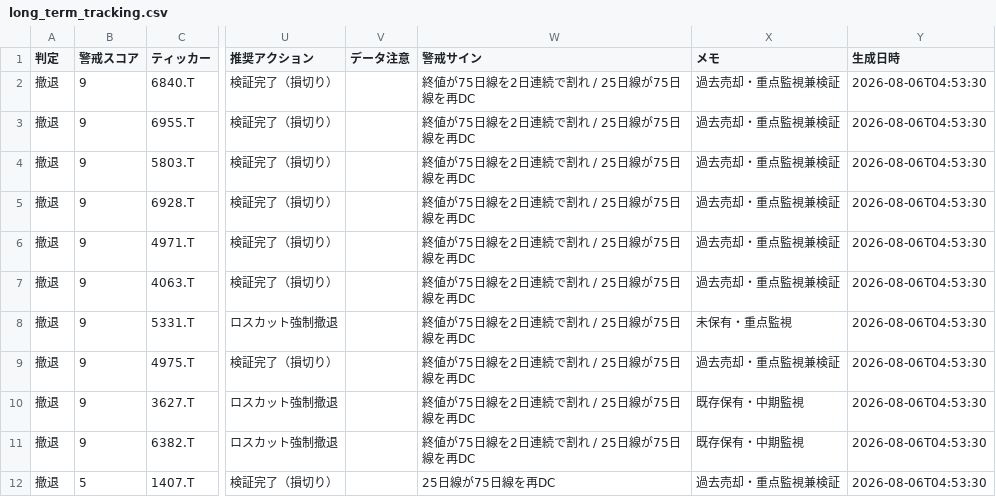
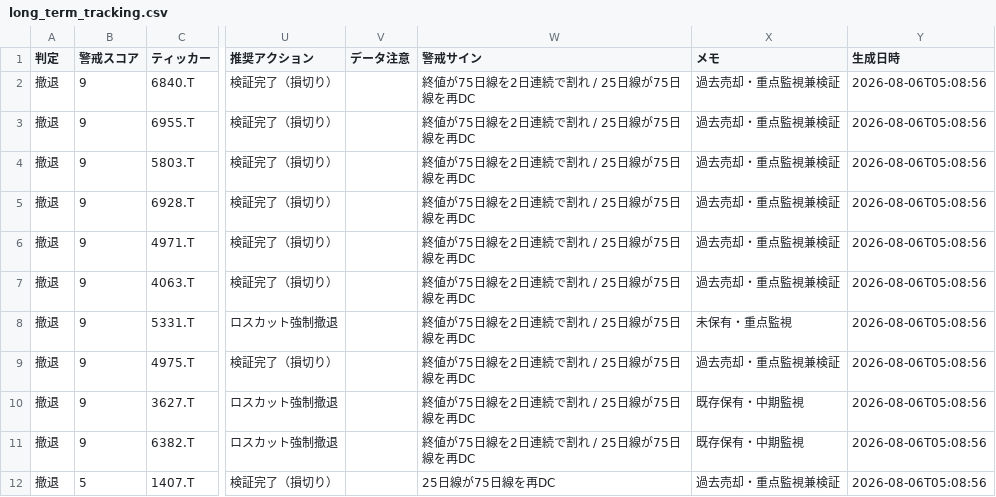
Before and after one commit to naoyann3/long-term-screener, a CSV file: long_term_tracking.csv, drawn as a sheet; only a part is shown, gaps mark what is left out; the diff covers the shown part only; the diff names each change by its address in the sheet, - before the commit and + after, or states it on an @@ line.

```diff
--- a/long_term_tracking.csv
+++ b/long_term_tracking.csv
-Y2:Y12 (生成日時): 2026-08-06T04:53:30
+Y2:Y12 (生成日時): 2026-08-06T05:08:56
```
Also changed, not shown: 1 added row and 9 edited cells elsewhere in this file, tickers.csv.
